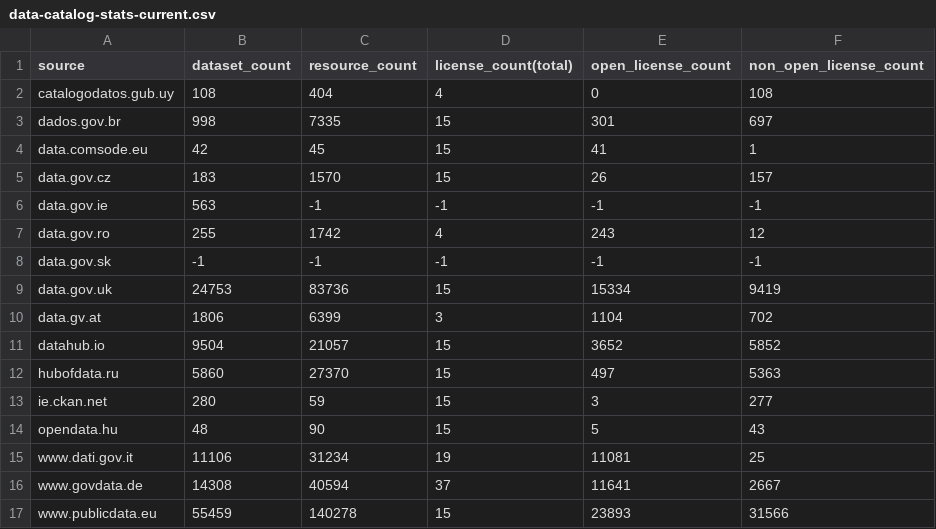
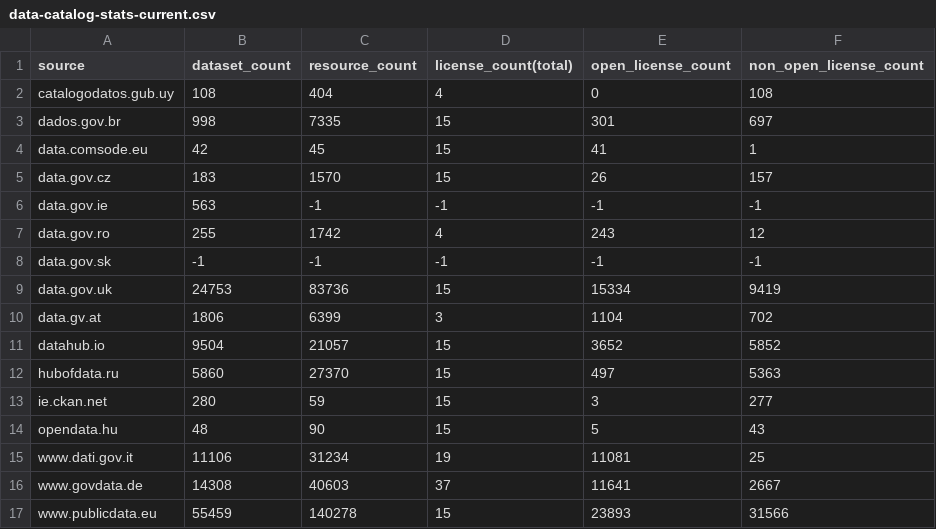
Before and after one commit to hanecak/data_data-catalog-stats, a CSV file: data-catalog-stats-current.csv, drawn as a sheet.

Commit message:
automatic update: 20150517-024814

```diff
--- a/data-catalog-stats-current.csv
+++ b/data-catalog-stats-current.csv
@@ -15,3 +15,3 @@ opendata.hu,48,90,15,5,43
 www.dati.gov.it,11106,31234,19,11081,25
-www.govdata.de,14308,40594,37,11641,2667
+www.govdata.de,14308,40603,37,11641,2667
 www.publicdata.eu,55459,140278,15,23893,31566
```
